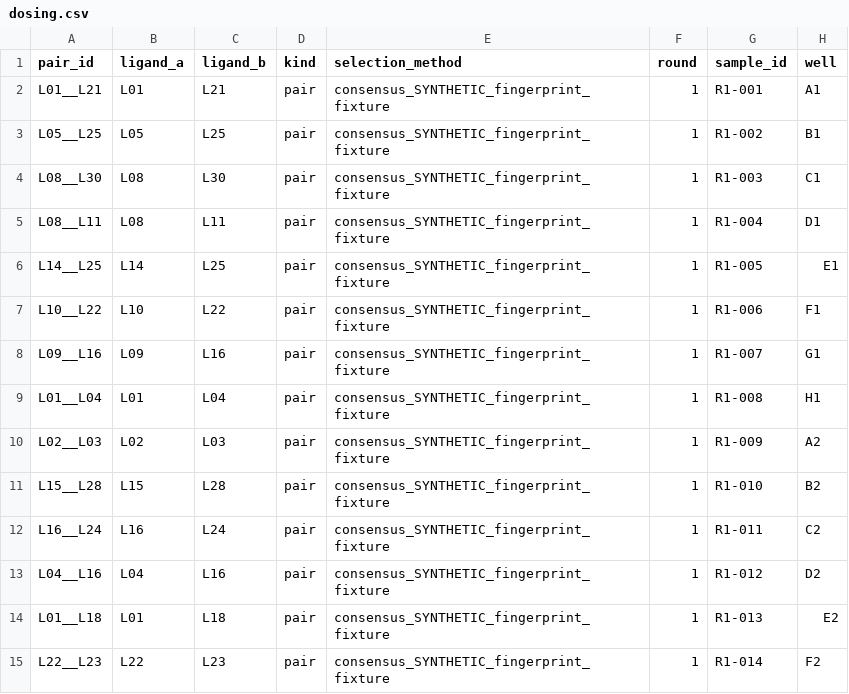
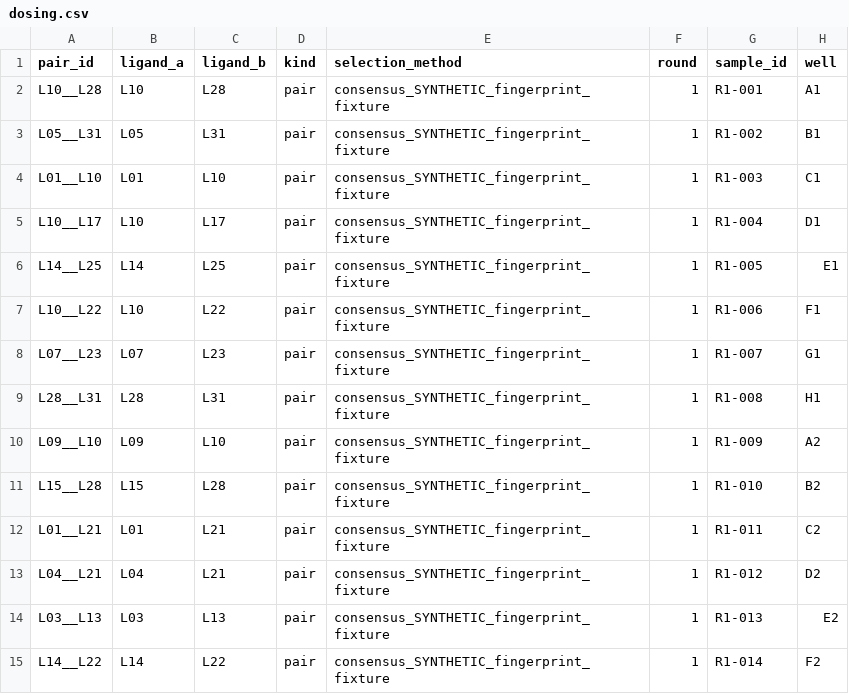
Before and after one commit to MiquelAngelPerezPuigdo/Agentic-AI-for-Dual-Ligand-Discovery, a CSV file: demo/round1/dosing.csv, drawn as a sheet; only a part is shown; the diff covers the shown part only; the diff names each change by its address in the sheet, - before the commit and + after, or states it on an @@ line.

```diff
--- a/demo/round1/dosing.csv
+++ b/demo/round1/dosing.csv
-A2 (pair_id): L01__L21
+A2 (pair_id): L10__L28
-B2 (ligand_a): L01
+B2 (ligand_a): L10
-C2 (ligand_b): L21
+C2 (ligand_b): L28
-A3 (pair_id): L05__L25
+A3 (pair_id): L05__L31
-C3 (ligand_b): L25
+C3 (ligand_b): L31
-A4 (pair_id): L08__L30
+A4 (pair_id): L01__L10
-B4 (ligand_a): L08
+B4 (ligand_a): L01
-C4 (ligand_b): L30
+C4 (ligand_b): L10
-A5 (pair_id): L08__L11
+A5 (pair_id): L10__L17
-B5 (ligand_a): L08
+B5 (ligand_a): L10
-C5 (ligand_b): L11
+C5 (ligand_b): L17
-A8 (pair_id): L09__L16
+A8 (pair_id): L07__L23
-B8 (ligand_a): L09
+B8 (ligand_a): L07
-C8 (ligand_b): L16
+C8 (ligand_b): L23
-A9 (pair_id): L01__L04
+A9 (pair_id): L28__L31
-B9 (ligand_a): L01
+B9 (ligand_a): L28
-C9 (ligand_b): L04
+C9 (ligand_b): L31
-A10 (pair_id): L02__L03
+A10 (pair_id): L09__L10
-B10 (ligand_a): L02
+B10 (ligand_a): L09
-C10 (ligand_b): L03
+C10 (ligand_b): L10
-A12 (pair_id): L16__L24
+A12 (pair_id): L01__L21
-B12 (ligand_a): L16
+B12 (ligand_a): L01
-C12 (ligand_b): L24
+C12 (ligand_b): L21
-A13 (pair_id): L04__L16
+A13 (pair_id): L04__L21
-C13 (ligand_b): L16
+C13 (ligand_b): L21
-A14 (pair_id): L01__L18
+A14 (pair_id): L03__L13
-B14 (ligand_a): L01
+B14 (ligand_a): L03
-C14 (ligand_b): L18
+C14 (ligand_b): L13
-A15 (pair_id): L22__L23
+A15 (pair_id): L14__L22
-B15 (ligand_a): L22
+B15 (ligand_a): L14
-C15 (ligand_b): L23
+C15 (ligand_b): L22
```
Also changed, not shown: 117 edited cells elsewhere in this file, demo/round1_design.csv, demo/round1_ligand_coverage.csv, 46 other files.
